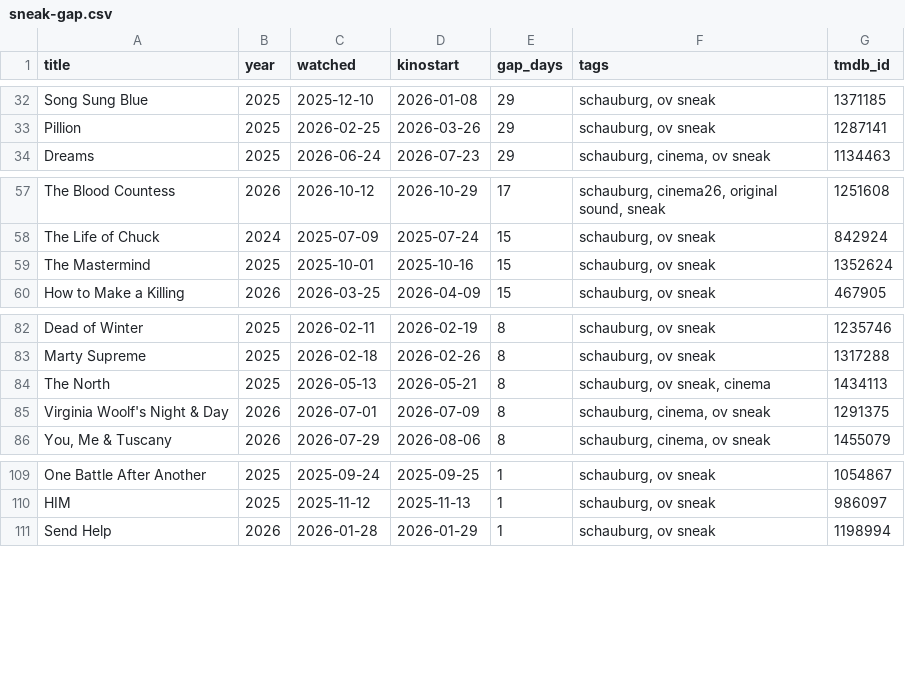
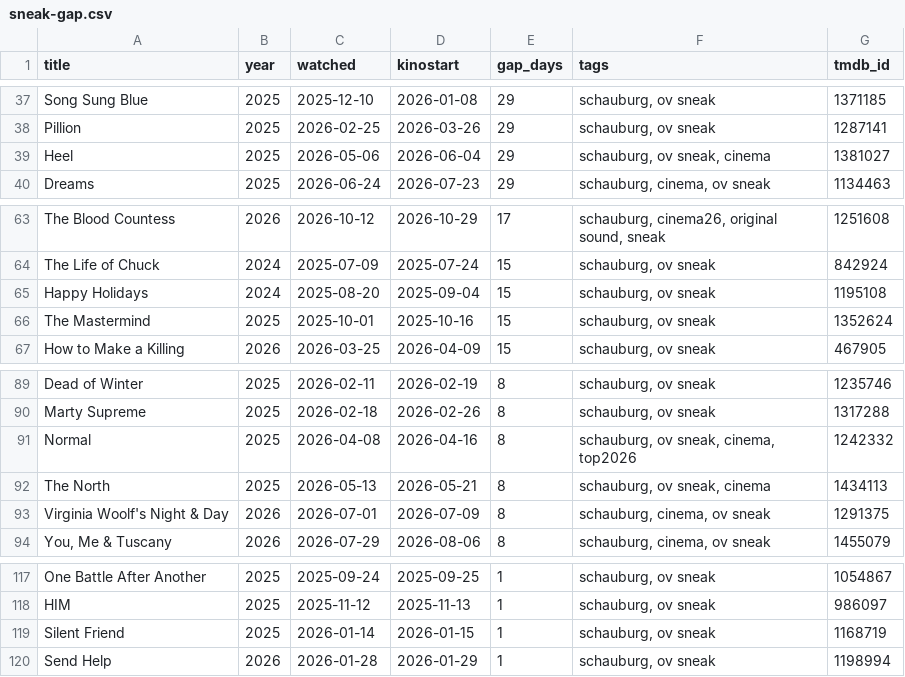
Before and after one commit to sirconanad/letterboxd-diary, a CSV file: sneak-gap.csv, drawn as a sheet; only a part is shown, gaps mark what is left out; the diff covers the shown part only.

```diff
--- a/sneak-gap.csv
+++ b/sneak-gap.csv
@@ -33,2 +38,3 @@ Song Sung Blue,2025,2025-12-10,2026-01-08,29,"schauburg, ov sneak",1371185
 Pillion,2025,2026-02-25,2026-03-26,29,"schauburg, ov sneak",1287141
+Heel,2025,2026-05-06,2026-06-04,29,"schauburg, ov sneak, cinema",1381027
 Dreams,2025,2026-06-24,2026-07-23,29,"schauburg, cinema, ov sneak",1134463
@@ -58,2 +64,3 @@ The Blood Countess,2026,2026-10-12,2026-10-29,17,"schauburg, cinema26, original
 The Life of Chuck,2024,2025-07-09,2025-07-24,15,"schauburg, ov sneak",842924
+Happy Holidays,2024,2025-08-20,2025-09-04,15,"schauburg, ov sneak",1195108
 The Mastermind,2025,2025-10-01,2025-10-16,15,"schauburg, ov sneak",1352624
@@ -83,2 +90,3 @@ Dead of Winter,2025,2026-02-11,2026-02-19,8,"schauburg, ov sneak",1235746
 Marty Supreme,2025,2026-02-18,2026-02-26,8,"schauburg, ov sneak",1317288
+Normal,2025,2026-04-08,2026-04-16,8,"schauburg, ov sneak, cinema, top2026",1242332
 The North,2025,2026-05-13,2026-05-21,8,"schauburg, ov sneak, cinema",1434113
@@ -110,2 +118,3 @@ One Battle After Another,2025,2025-09-24,2025-09-25,1,"schauburg, ov sneak",1054
 HIM,2025,2025-11-12,2025-11-13,1,"schauburg, ov sneak",986097
+Silent Friend,2025,2026-01-14,2026-01-15,1,"schauburg, ov sneak",1168719
 Send Help,2026,2026-01-28,2026-01-29,1,"schauburg, ov sneak",1198994
```
Also changed, not shown: 5 added rows and 9 removed rows elsewhere in this file, 1 other file.
